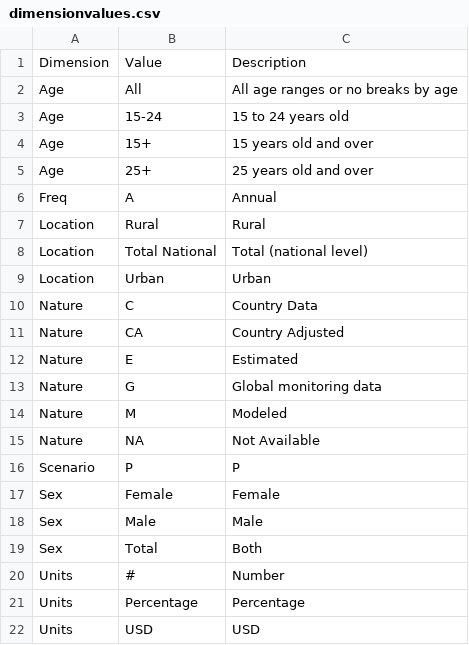
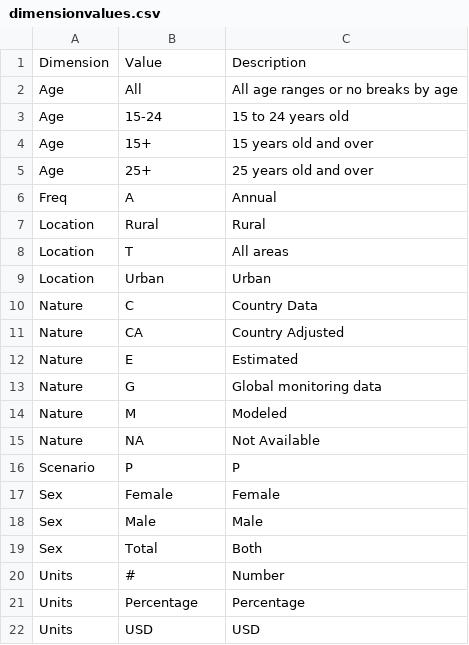
Before and after one commit to ebelinchon/SDGsDataPackage, a CSV file: Goals/1/dimensionvalues.csv, drawn as a sheet; removed rows and columns are numbered as before the commit, all else as after; the diff names each change by its address in the sheet, - before the commit and + after, or states it on an @@ line.

```diff
--- a/Goals/1/dimensionvalues.csv
+++ b/Goals/1/dimensionvalues.csv
-row 8: Location | Total National | Total (national level)
+row 8: Location | T | All areas
```
Also changed, not shown: Goals/1/geography.csv, 1 other file.
